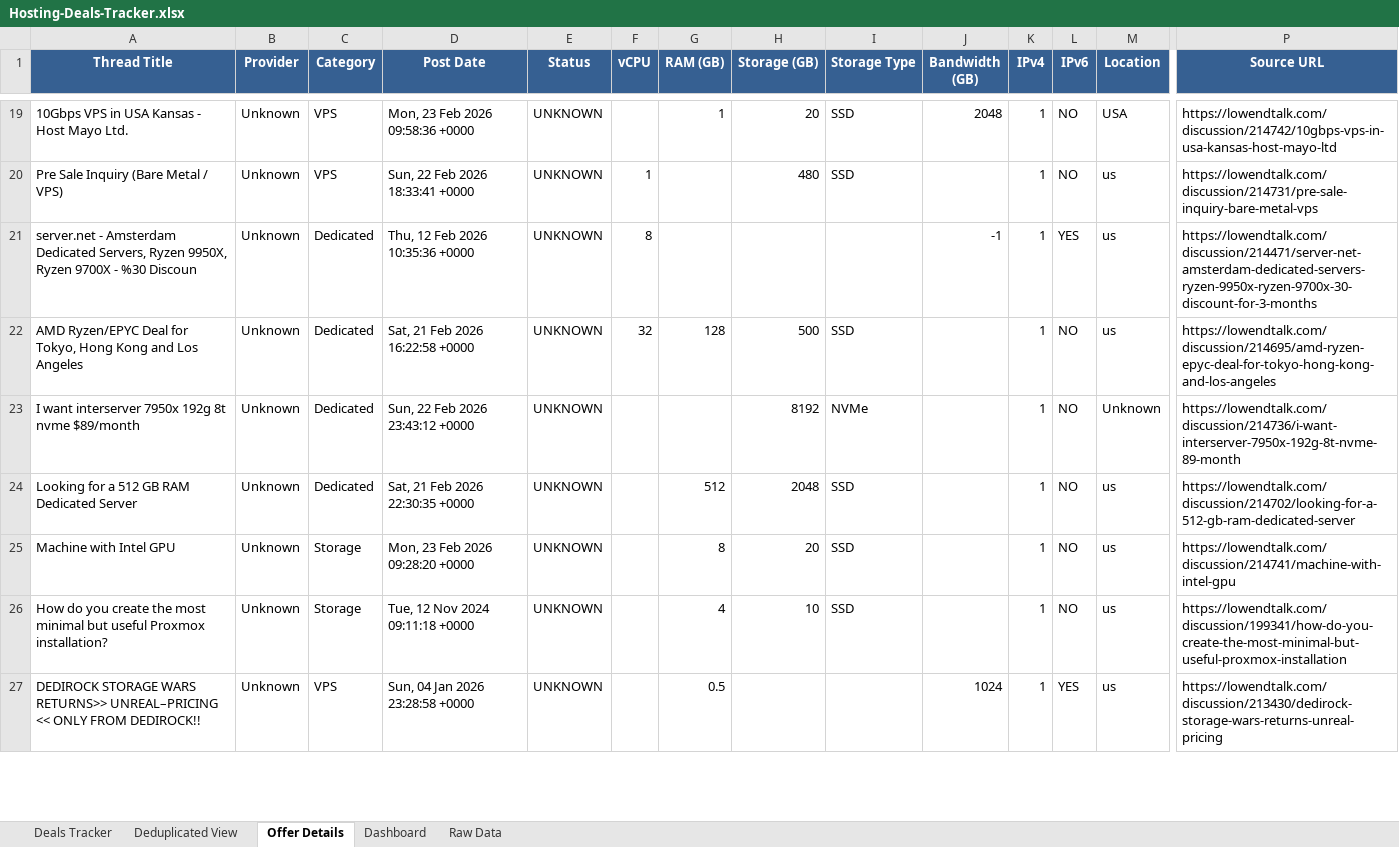
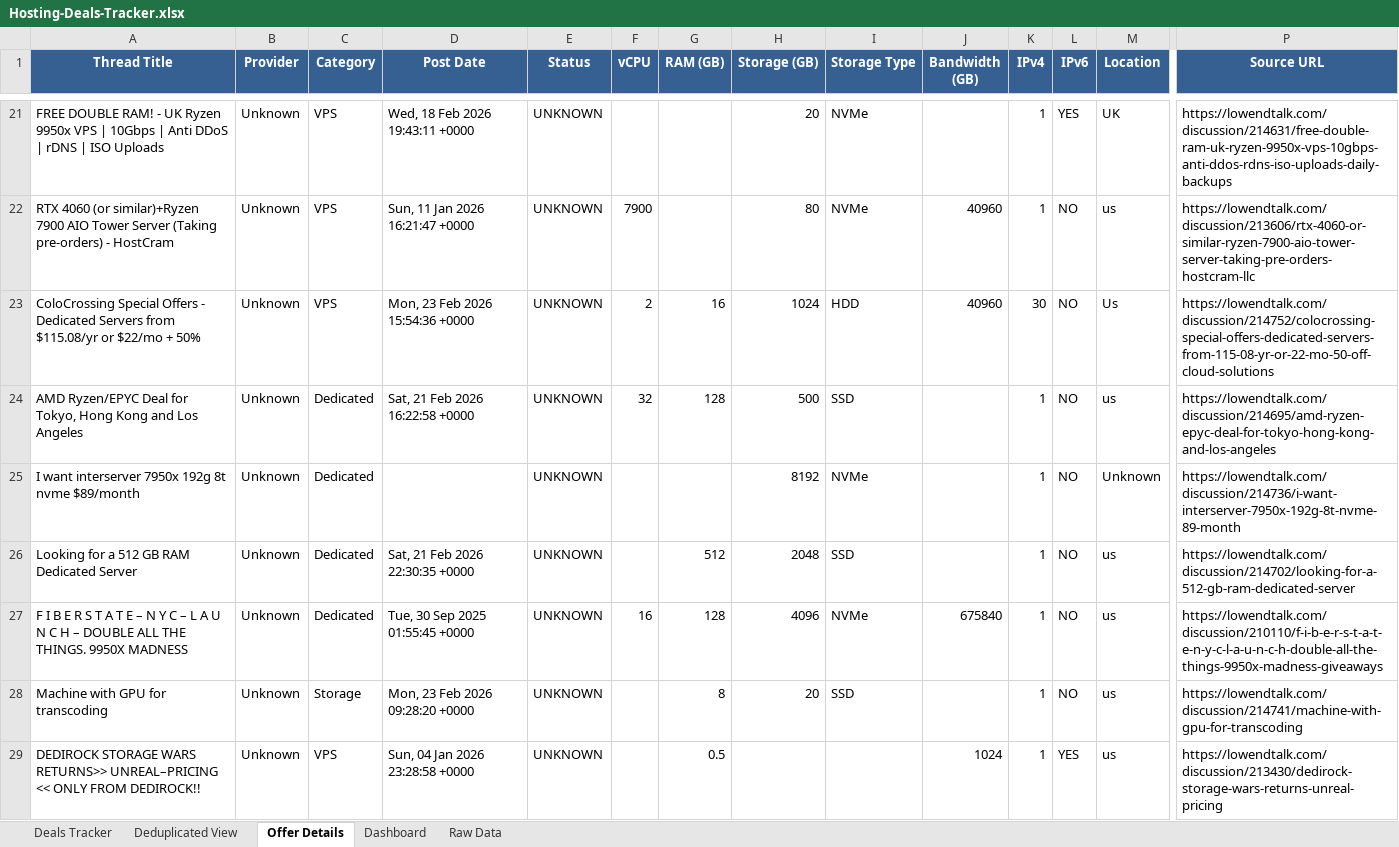
Before and after one commit to bojak83318/hosting-deals-tracker, an Excel workbook: output/Hosting-Deals-Tracker.xlsx, sheet Offer Details, drawn as a sheet; only a part is shown, gaps mark what is left out; values as stored, in another font and other column widths than the file's, no borders; removed rows and columns are numbered as before the commit, all else as after; rows hold the shown columns only; the diff covers the shown part only; the diff names each change by its address in the sheet, - before the commit and + after, or states it on an @@ line.

```diff
--- a/output/Hosting-Deals-Tracker.xlsx (sheet Offer Details)
+++ b/output/Hosting-Deals-Tracker.xlsx (sheet Offer Details)
-A21 (Thread Title): 10Gbps VPS in USA Kansas - Host Mayo Ltd.
+A21 (Thread Title): FREE DOUBLE RAM! - UK Ryzen 9950x VPS | 10Gbps | Anti DDoS | rDNS | ISO Uploads
-D21 (Post Date): Mon, 23 Feb 2026 09:58:36 +0000
+D21 (Post Date): Wed, 18 Feb 2026 19:43:11 +0000
-G21 (RAM (GB)): 1
+G21 (RAM (GB)): (empty)
-I21:I22 (Storage Type): SSD
+I21:I22 (Storage Type): NVMe
-J21 (Bandwidth (GB)): 2048
+J21 (Bandwidth (GB)): (empty)
-L21 (IPv6): NO
+L21 (IPv6): YES
-M21 (Location): USA
+M21 (Location): UK
-P21 (Source URL): https://lowendtalk.com/discussion/214742/10gbps-vps-in-usa-kansas-host-mayo-ltd
+P21 (Source URL): https://lowendtalk.com/discussion/214631/free-double-ram-uk-ryzen-9950x-vps-10gbps-anti-ddos-rdns-iso-uploads-daily-backups
-A22 (Thread Title): Pre Sale Inquiry (Bare Metal / VPS)
+A22 (Thread Title): RTX 4060 (or similar)+Ryzen 7900 AIO Tower Server (Taking pre-orders) - HostCram
-D22 (Post Date): Sun, 22 Feb 2026 18:33:41 +0000
+D22 (Post Date): Sun, 11 Jan 2026 16:21:47 +0000
-F22 (vCPU): 1
+F22 (vCPU): 7900
-H22 (Storage (GB)): 480
+H22 (Storage (GB)): 80
-J22 (Bandwidth (GB)): (empty)
+J22 (Bandwidth (GB)): 40960
-P22 (Source URL): https://lowendtalk.com/discussion/214731/pre-sale-inquiry-bare-metal-vps
+P22 (Source URL): https://lowendtalk.com/discussion/213606/rtx-4060-or-similar-ryzen-7900-aio-tower-server-taking-pre-orders-hostcram-llc
-row 21: server.net - Amsterdam Dedicated Servers, Ryzen 9950X, Ryzen 9700X - %30 Discoun | Unknown | Dedicated | Thu, 12 Feb 2026 10:35:36 +0000 | UNKNOWN | 8 |  |  |  | -1 | 1 | YES | us | https://lowendtalk.com/discussion/214471/server-net-amsterdam-dedicated-servers-ryzen-9950x-ryzen-9700x-30-discount-for-3-months
+row 23: ColoCrossing Special Offers - Dedicated Servers from $115.08/yr or $22/mo + 50% | Unknown | VPS | Mon, 23 Feb 2026 15:54:36 +0000 | UNKNOWN | 2 | 16 | 1024 | HDD | 40960 | 30 | NO | Us | https://lowendtalk.com/discussion/214752/colocrossing-special-offers-dedicated-servers-from-115-08-yr-or-22-mo-50-off-cloud-solutions
-D25 (Post Date): Sun, 22 Feb 2026 23:43:12 +0000
+D25 (Post Date): (empty)
+row 27: F I B E R S T A T E – N Y C – L A U N C H – DOUBLE ALL THE THINGS. 9950X MADNESS | Unknown | Dedicated | Tue, 30 Sep 2025 01:55:45 +0000 | UNKNOWN | 16 | 128 | 4096 | NVMe | 675840 | 1 | NO | us | https://lowendtalk.com/discussion/210110/f-i-b-e-r-s-t-a-t-e-n-y-c-l-a-u-n-c-h-double-all-the-things-9950x-madness-giveaways
-A28 (Thread Title): Machine with Intel GPU
+A28 (Thread Title): Machine with GPU for transcoding
-P28 (Source URL): https://lowendtalk.com/discussion/214741/machine-with-intel-gpu
+P28 (Source URL): https://lowendtalk.com/discussion/214741/machine-with-gpu-for-transcoding
-row 26: How do you create the most minimal but useful Proxmox installation? | Unknown | Storage | Tue, 12 Nov 2024 09:11:18 +0000 | UNKNOWN |  | 4 | 10 | SSD |  | 1 | NO | us | https://lowendtalk.com/discussion/199341/how-do-you-create-the-most-minimal-but-useful-proxmox-installation
```
Also changed, not shown: 12 added rows, 7 removed rows and 27 edited cells elsewhere in this sheet, sheet Deals Tracker, sheet Deduplicated View, sheet Raw Data, sheet Dashboard, 1 other file.
